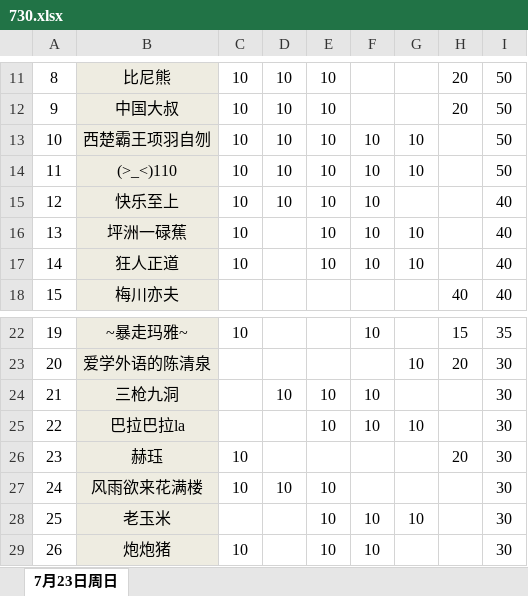
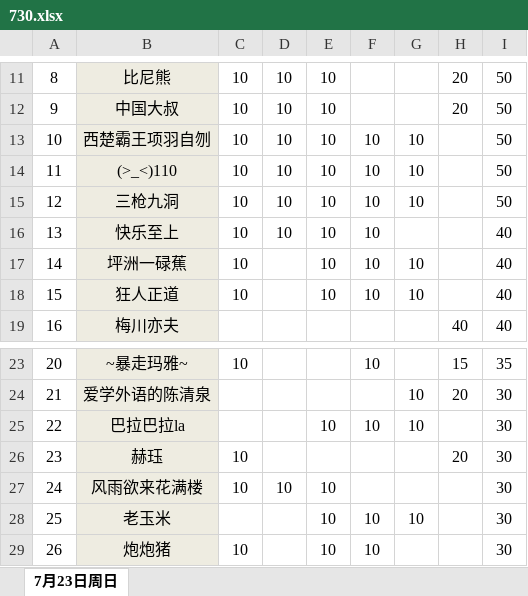
Before and after one commit to keenking/keenking.github.io, an Excel workbook: media/files/2017/07/730.xlsx, sheet 7月23日周日, drawn as a sheet; only a part is shown, gaps mark what is left out; values as stored, in another font and other column widths than the file's, no borders; removed rows and columns are numbered as before the commit, all else as after; the diff names each change by its address in the sheet, - before the commit and + after, or states it on an @@ line.

```diff
--- a/media/files/2017/07/730.xlsx (sheet 7月23日周日)
+++ b/media/files/2017/07/730.xlsx (sheet 7月23日周日)
+row 15: 12 | 三枪九洞 | 10 | 10 | 10 | 10 | 10 |  | 50
@@ column A renumbered between rows 16 and 24 @@
-row 24: 21 | 三枪九洞 |  | 10 | 10 | 10 |  |  | 30
```
Also changed, not shown: formulas that keep their value, 1 other file.
